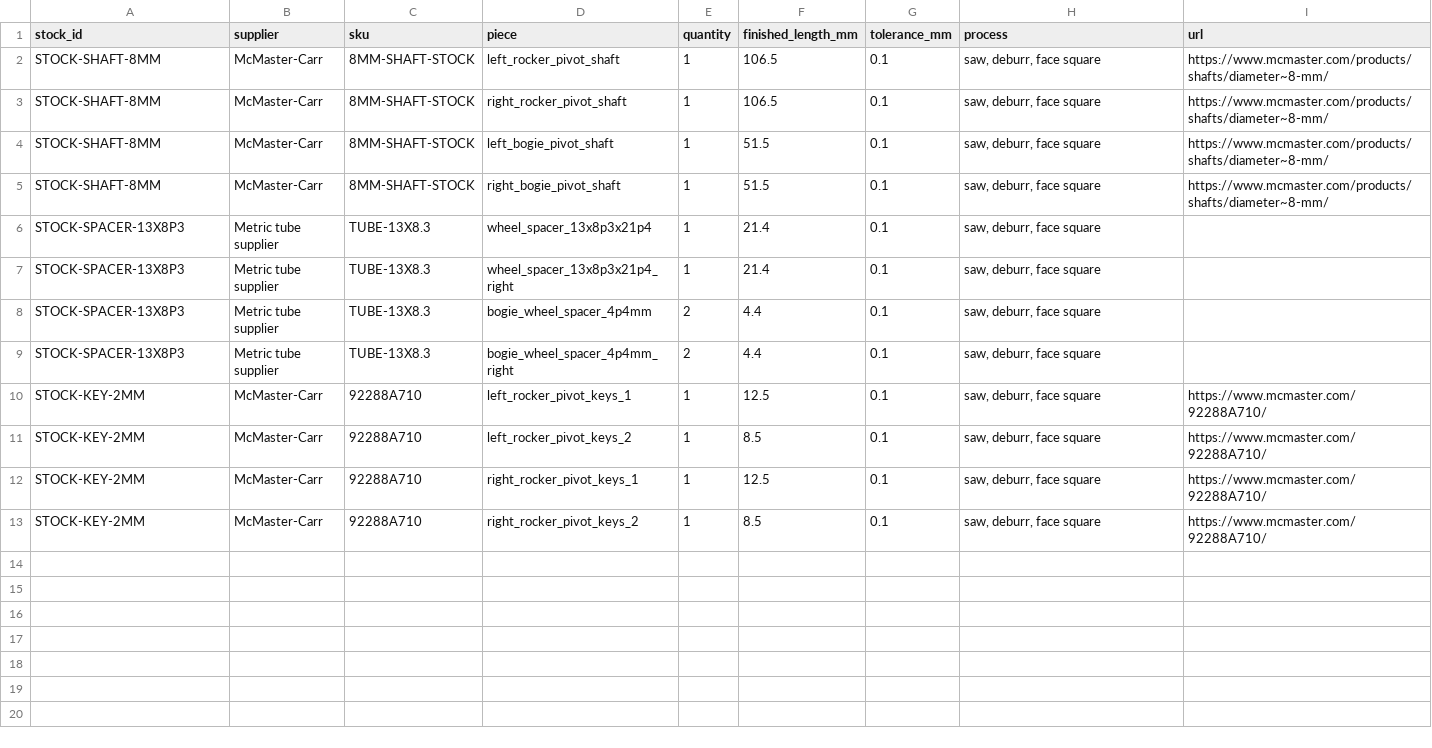
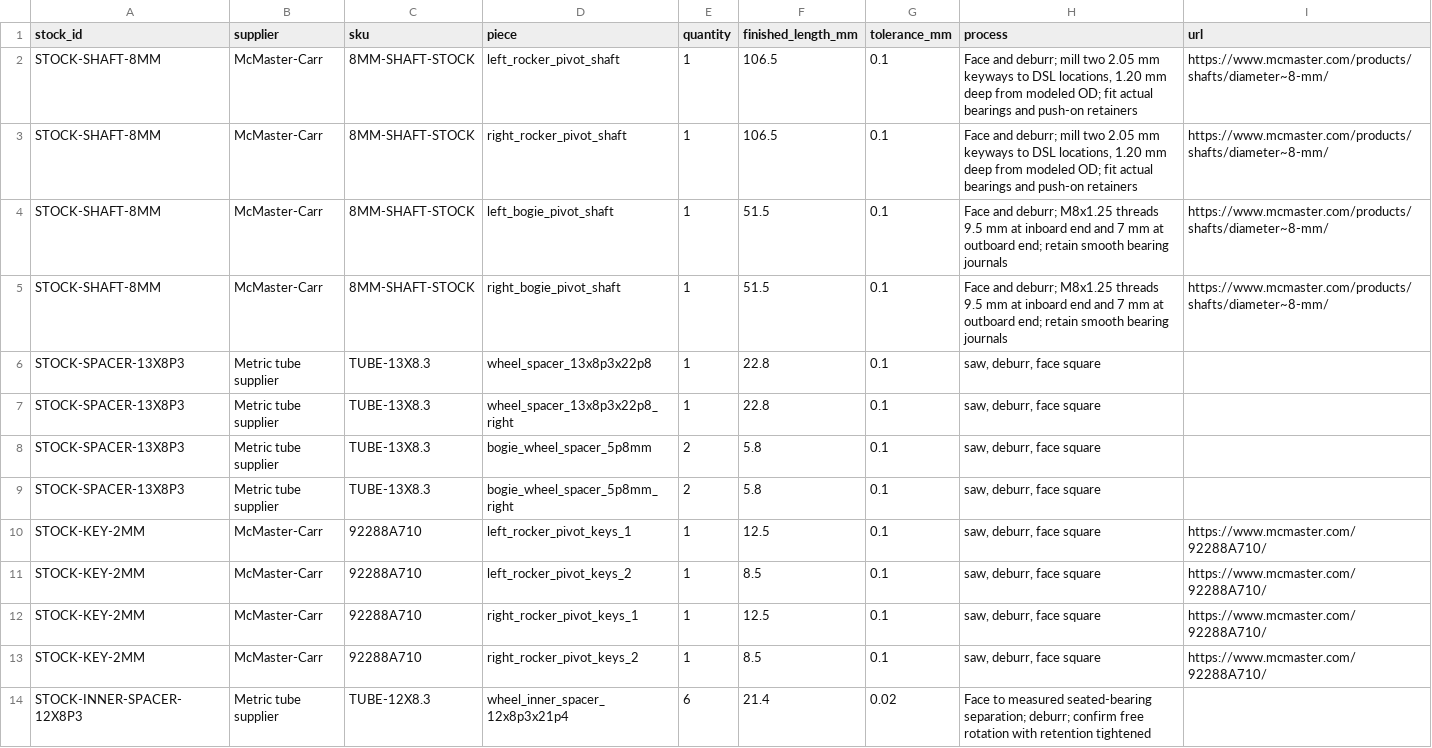
Before and after one commit to rdevaul/yapRover, a CSV file: bom/generated/cut-list.csv, drawn as a sheet.

```diff
--- a/bom/generated/cut-list.csv
+++ b/bom/generated/cut-list.csv
@@ -1,10 +1,10 @@
 stock_id,supplier,sku,piece,quantity,finished_length_mm,tolerance_mm,process,url
-STOCK-SHAFT-8MM,McMaster-Carr,8MM-SHAFT-STOCK,left_rocker_pivot_shaft,1,106.5,0.1,"saw, deburr, face square",https://www.mcmaster.com/products/shafts/diameter~8-mm/
-STOCK-SHAFT-8MM,McMaster-Carr,8MM-SHAFT-STOCK,right_rocker_pivot_shaft,1,106.5,0.1,"saw, deburr, face square",https://www.mcmaster.com/products/shafts/diameter~8-mm/
-STOCK-SHAFT-8MM,McMaster-Carr,8MM-SHAFT-STOCK,left_bogie_pivot_shaft,1,51.5,0.1,"saw, deburr, face square",https://www.mcmaster.com/products/shafts/diameter~8-mm/
-STOCK-SHAFT-8MM,McMaster-Carr,8MM-SHAFT-STOCK,right_bogie_pivot_shaft,1,51.5,0.1,"saw, deburr, face square",https://www.mcmaster.com/products/shafts/diameter~8-mm/
-STOCK-SPACER-13X8P3,Metric tube supplier,TUBE-13X8.3,wheel_spacer_13x8p3x21p4,1,21.4,0.1,"saw, deburr, face square",
-STOCK-SPACER-13X8P3,Metric tube supplier,TUBE-13X8.3,wheel_spacer_13x8p3x21p4_right,1,21.4,0.1,"saw, deburr, face square",
-STOCK-SPACER-13X8P3,Metric tube supplier,TUBE-13X8.3,bogie_wheel_spacer_4p4mm,2,4.4,0.1,"saw, deburr, face square",
-STOCK-SPACER-13X8P3,Metric tube supplier,TUBE-13X8.3,bogie_wheel_spacer_4p4mm_right,2,4.4,0.1,"saw, deburr, face square",
+STOCK-SHAFT-8MM,McMaster-Carr,8MM-SHAFT-STOCK,left_rocker_pivot_shaft,1,106.5,0.1,"Face and deburr; mill two 2.05 mm keyways to DSL locations, 1.20 mm deep from modeled OD; fit actual bearings and push-on retainers",https://www.mcmaster.com/products/shafts/diameter~8-mm/
+STOCK-SHAFT-8MM,McMaster-Carr,8MM-SHAFT-STOCK,right_rocker_pivot_shaft,1,106.5,0.1,"Face and deburr; mill two 2.05 mm keyways to DSL locations, 1.20 mm deep from modeled OD; fit actual bearings and push-on retainers",https://www.mcmaster.com/products/shafts/diameter~8-mm/
+STOCK-SHAFT-8MM,McMaster-Carr,8MM-SHAFT-STOCK,left_bogie_pivot_shaft,1,51.5,0.1,Face and deburr; M8x1.25 threads 9.5 mm at inboard end and 7 mm at outboard end; retain smooth bearing journals,https://www.mcmaster.com/products/shafts/diameter~8-mm/
+STOCK-SHAFT-8MM,McMaster-Carr,8MM-SHAFT-STOCK,right_bogie_pivot_shaft,1,51.5,0.1,Face and deburr; M8x1.25 threads 9.5 mm at inboard end and 7 mm at outboard end; retain smooth bearing journals,https://www.mcmaster.com/products/shafts/diameter~8-mm/
+STOCK-SPACER-13X8P3,Metric tube supplier,TUBE-13X8.3,wheel_spacer_13x8p3x22p8,1,22.8,0.1,"saw, deburr, face square",
+STOCK-SPACER-13X8P3,Metric tube supplier,TUBE-13X8.3,wheel_spacer_13x8p3x22p8_right,1,22.8,0.1,"saw, deburr, face square",
+STOCK-SPACER-13X8P3,Metric tube supplier,TUBE-13X8.3,bogie_wheel_spacer_5p8mm,2,5.8,0.1,"saw, deburr, face square",
+STOCK-SPACER-13X8P3,Metric tube supplier,TUBE-13X8.3,bogie_wheel_spacer_5p8mm_right,2,5.8,0.1,"saw, deburr, face square",
 STOCK-KEY-2MM,McMaster-Carr,92288A710,left_rocker_pivot_keys_1,1,12.5,0.1,"saw, deburr, face square",https://www.mcmaster.com/92288A710/
@@ -13 +13,2 @@ STOCK-KEY-2MM,McMaster-Carr,92288A710,right_rocker_pivot_keys_1,1,12.5,0.1,"saw,
 STOCK-KEY-2MM,McMaster-Carr,92288A710,right_rocker_pivot_keys_2,1,8.5,0.1,"saw, deburr, face square",https://www.mcmaster.com/92288A710/
+STOCK-INNER-SPACER-12X8P3,Metric tube supplier,TUBE-12X8.3,wheel_inner_spacer_12x8p3x21p4,6,21.4,0.02,Face to measured seated-bearing separation; deburr; confirm free rotation with retention tightened,
```
Also changed, not shown: 16 other files.
